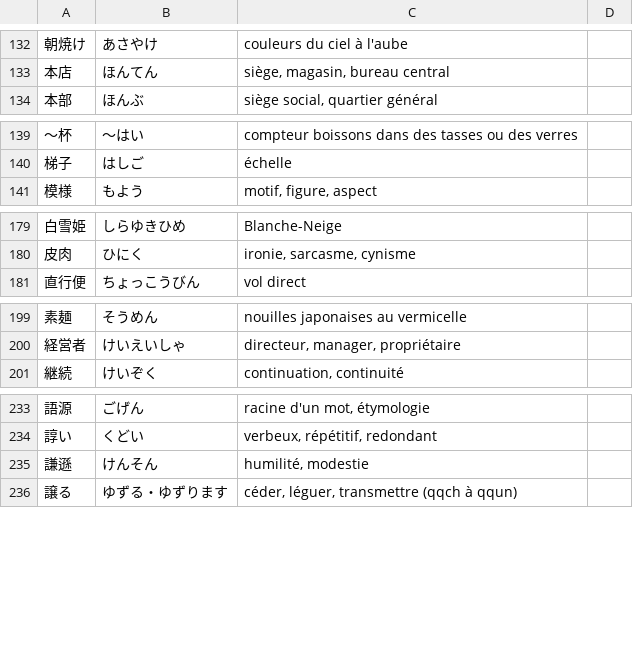
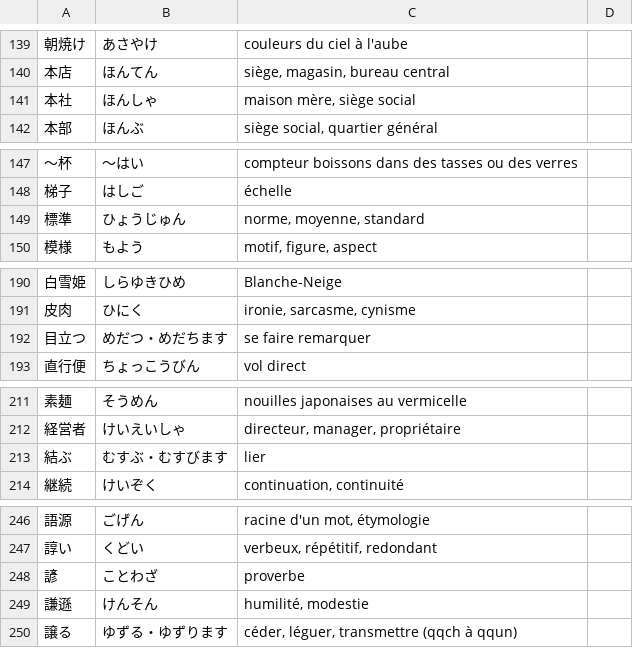
Before and after one commit to lrgn/french-japanese-vocabulary, a CSV file: french-japanese-vocabulary.csv, drawn as a sheet; only a part is shown, gaps mark what is left out; the diff covers the shown part only; the diff names each change by its address in the sheet, - before the commit and + after, or states it on an @@ line.

```diff
--- a/french-japanese-vocabulary.csv
+++ b/french-japanese-vocabulary.csv
+row 141: 本社 | ほんしゃ | maison mère, siège social
+row 149: 標準 | ひょうじゅん | norme, moyenne, standard
+row 192: 目立つ | めだつ・めだちます | se faire remarquer
+row 213: 結ぶ | むすぶ・むすびます | lier
+row 248: 諺 | ことわざ | proverbe
```
Also changed, not shown: 10 added rows elsewhere in this file.
